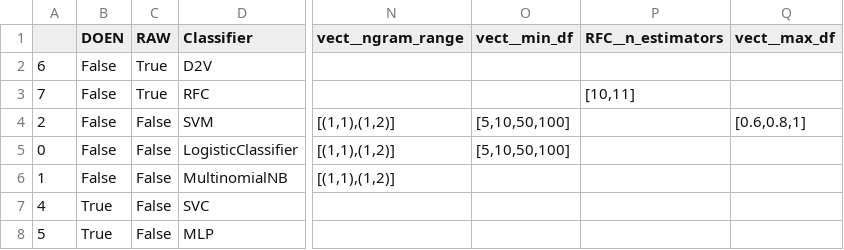
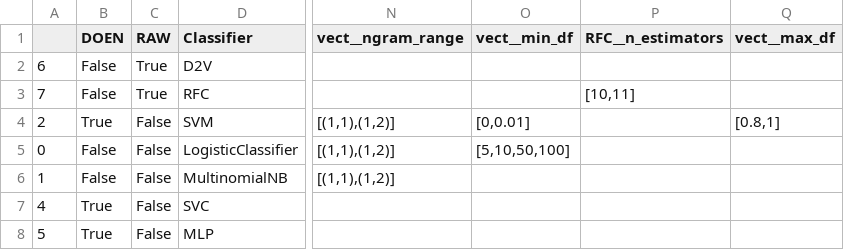
Before and after one commit to jaspervanderheide/Scriptie-Sprekers-TK, a TSV file: Models.tsv, drawn as a sheet; only a part is shown, gaps mark what is left out; the diff names each change by its address in the sheet, - before the commit and + after, or states it on an @@ line.

```diff
--- a/Models.tsv
+++ b/Models.tsv
-B4 (DOEN): False
+B4 (DOEN): True
-O4 (vect__min_df): [5,10,50,100]
+O4 (vect__min_df): [0,0.01]
-Q4 (vect__max_df): [0.6,0.8,1]
+Q4 (vect__max_df): [0.8,1]
```
Also changed, not shown: 2 other files.
